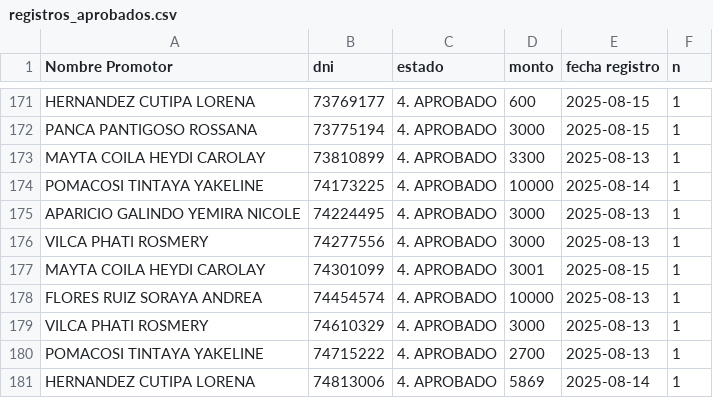
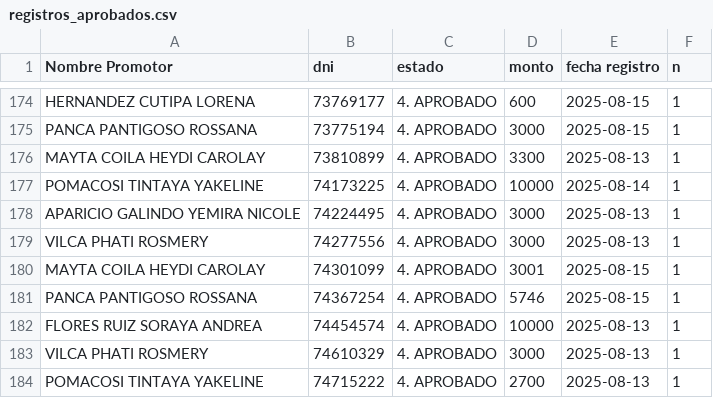
Before and after one commit to WFLAR0/reporte_online_s_bi, a CSV file: registros_aprobados.csv, drawn as a sheet; only a part is shown, gaps mark what is left out; the shorter side is filled out with more unchanged rows; the diff covers the shown part only.

Commit message:
Actualización de registros_aprobados.csv

```diff
--- a/registros_aprobados.csv
+++ b/registros_aprobados.csv
@@ -177,2 +180,3 @@ VILCA PHATI ROSMERY;74277556;4. APROBADO;3000;2025-08-13;1
 MAYTA COILA HEYDI CAROLAY;74301099;4. APROBADO;3001;2025-08-15;1
+PANCA PANTIGOSO ROSSANA;74367254;4. APROBADO;5746;2025-08-15;1
 FLORES RUIZ SORAYA ANDREA;74454574;4. APROBADO;10000;2025-08-13;1
```
Also changed, not shown: 4 added rows and 1 removed row elsewhere in this file.
